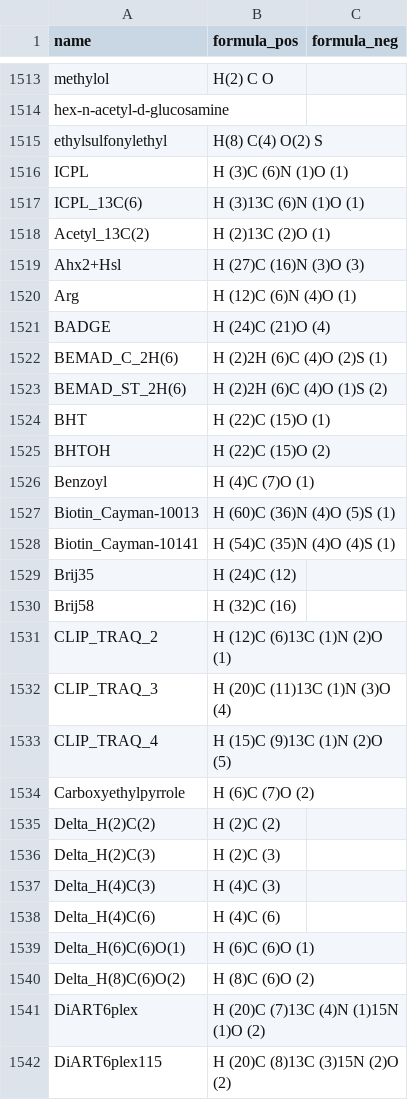
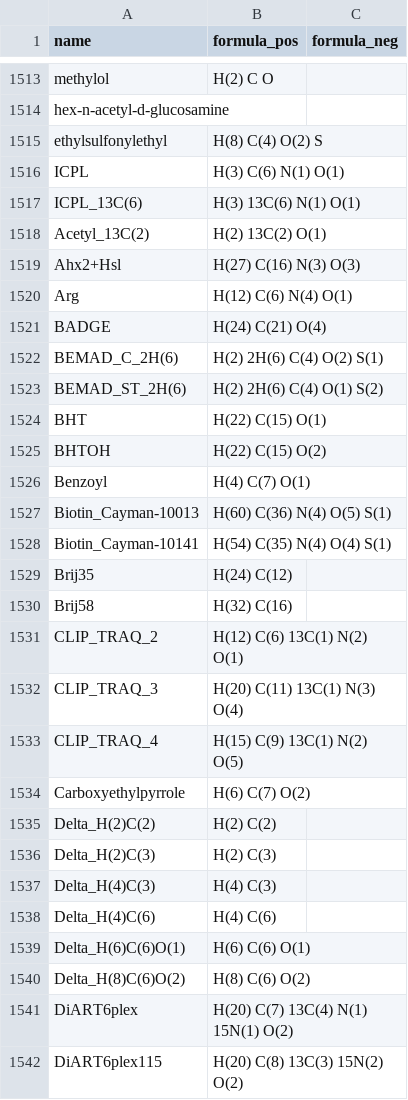
Before and after one commit to compomics/DeepLC, a CSV file: deeplc/unimod/unimod_to_formula.csv, drawn as a sheet; only a part is shown, gaps mark what is left out; the diff covers the shown part only.

Commit message:
Mod spacing wrong

```diff
--- a/deeplc/unimod/unimod_to_formula.csv
+++ b/deeplc/unimod/unimod_to_formula.csv
@@ -1515,28 +1515,28 @@ hex-n-acetyl-d-glucosamine,"",""
 ethylsulfonylethyl,"H(8) C(4) O(2) S",""
-ICPL,"H (3)C (6)N (1)O (1)",""
-ICPL_13C(6),"H (3)13C (6)N (1)O (1)",""
-Acetyl_13C(2),"H (2)13C (2)O (1)",""
-Ahx2+Hsl,"H (27)C (16)N (3)O (3)",""
-Arg,"H (12)C (6)N (4)O (1)",""
-BADGE,"H (24)C (21)O (4)",""
-BEMAD_C_2H(6),"H (2)2H (6)C (4)O (2)S (1)",""
-BEMAD_ST_2H(6),"H (2)2H (6)C (4)O (1)S (2)",""
-BHT,"H (22)C (15)O (1)",""
-BHTOH,"H (22)C (15)O (2)",""
-Benzoyl,"H (4)C (7)O (1)",""
-Biotin_Cayman-10013,"H (60)C (36)N (4)O (5)S (1)",""
-Biotin_Cayman-10141,"H (54)C (35)N (4)O (4)S (1)",""
-Brij35,"H (24)C (12)",""
-Brij58,"H (32)C (16)",""
-CLIP_TRAQ_2,"H (12)C (6)13C (1)N (2)O (1)",""
-CLIP_TRAQ_3,"H (20)C (11)13C (1)N (3)O (4)",""
-CLIP_TRAQ_4,"H (15)C (9)13C (1)N (2)O (5)",""
-Carboxyethylpyrrole,"H (6)C (7)O (2)",""
-Delta_H(2)C(2),"H (2)C (2)",""
-Delta_H(2)C(3),"H (2)C (3)",""
-Delta_H(4)C(3),"H (4)C (3)",""
-Delta_H(4)C(6),"H (4)C (6)",""
-Delta_H(6)C(6)O(1),"H (6)C (6)O (1)",""
-Delta_H(8)C(6)O(2),"H (8)C (6)O (2)",""
-DiART6plex,"H (20)C (7)13C (4)N (1)15N (1)O (2)",""
-DiART6plex115,"H (20)C (8)13C (3)15N (2)O (2)",""
+ICPL,"H(3) C(6) N(1) O(1)",""
+ICPL_13C(6),"H(3) 13C(6) N(1) O(1)",""
+Acetyl_13C(2),"H(2) 13C(2) O(1)",""
+Ahx2+Hsl,"H(27) C(16) N(3) O(3)",""
+Arg,"H(12) C(6) N(4) O(1)",""
+BADGE,"H(24) C(21) O(4)",""
+BEMAD_C_2H(6),"H(2) 2H(6) C(4) O(2) S(1)",""
+BEMAD_ST_2H(6),"H(2) 2H(6) C(4) O(1) S(2)",""
+BHT,"H(22) C(15) O(1)",""
+BHTOH,"H(22) C(15) O(2)",""
+Benzoyl,"H(4) C(7) O(1)",""
+Biotin_Cayman-10013,"H(60) C(36) N(4) O(5) S(1)",""
+Biotin_Cayman-10141,"H(54) C(35) N(4) O(4) S(1)",""
+Brij35,"H(24) C(12)",""
+Brij58,"H(32) C(16)",""
+CLIP_TRAQ_2,"H(12) C(6) 13C(1) N(2) O(1)",""
+CLIP_TRAQ_3,"H(20) C(11) 13C(1) N(3) O(4)",""
+CLIP_TRAQ_4,"H(15) C(9) 13C(1) N(2) O(5)",""
+Carboxyethylpyrrole,"H(6) C(7) O(2)",""
+Delta_H(2)C(2),"H(2) C(2)",""
+Delta_H(2)C(3),"H(2) C(3)",""
+Delta_H(4)C(3),"H(4) C(3)",""
+Delta_H(4)C(6),"H(4) C(6)",""
+Delta_H(6)C(6)O(1),"H(6) C(6) O(1)",""
+Delta_H(8)C(6)O(2),"H(8) C(6) O(2)",""
+DiART6plex,"H(20) C(7) 13C(4) N(1) 15N(1) O(2)",""
+DiART6plex115,"H(20) C(8) 13C(3) 15N(2) O(2)",""
```
Also changed, not shown: 86 edited cells elsewhere in this file.
